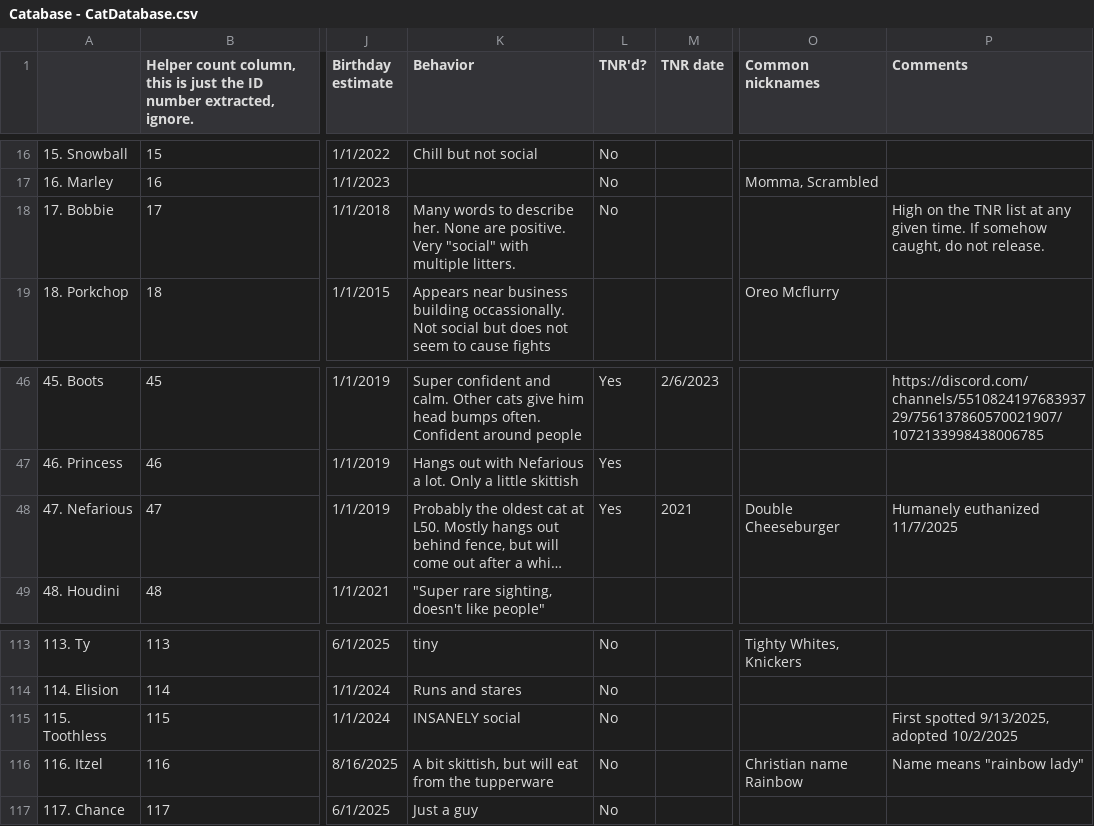
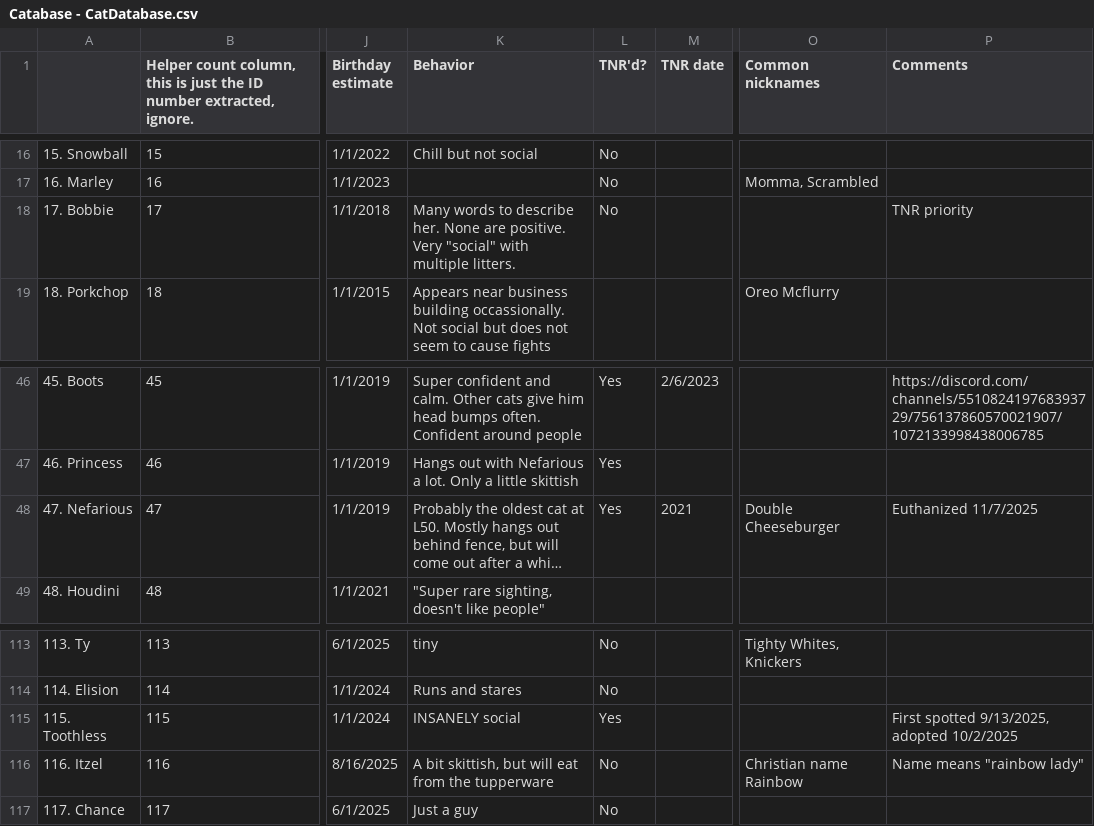
Before and after one commit to Austin-J-B/PyTomCat, a CSV file: Catabase - CatDatabase.csv, drawn as a sheet; only a part is shown, gaps mark what is left out; long unchanged cells end in …; the diff names each change by its address in the sheet, - before the commit and + after, or states it on an @@ line.

```diff
--- a/Catabase - CatDatabase.csv
+++ b/Catabase - CatDatabase.csv
-P18 (Comments): High on the TNR list at any given time. If somehow caught, do not release.
+P18 (Comments): TNR priority
-P48 (Comments): Humanely euthanized 11/7/2025
+P48 (Comments): Euthanized 11/7/2025
-L115 (TNR'd?): No
+L115 (TNR'd?): Yes
```
Also changed, not shown: 6 other files.
